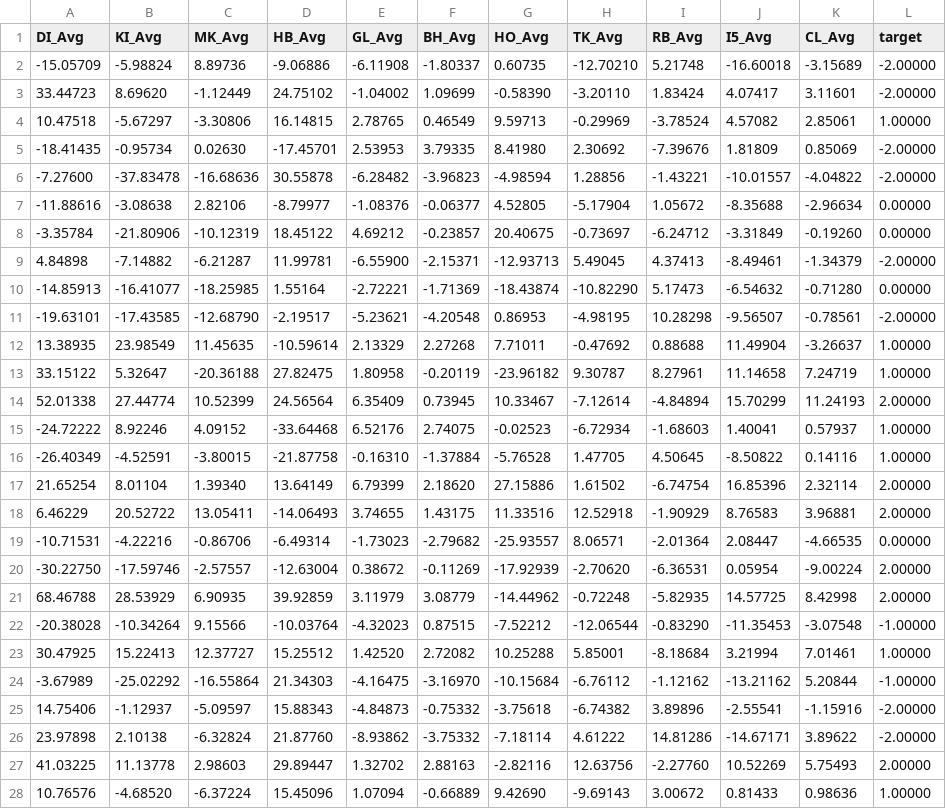
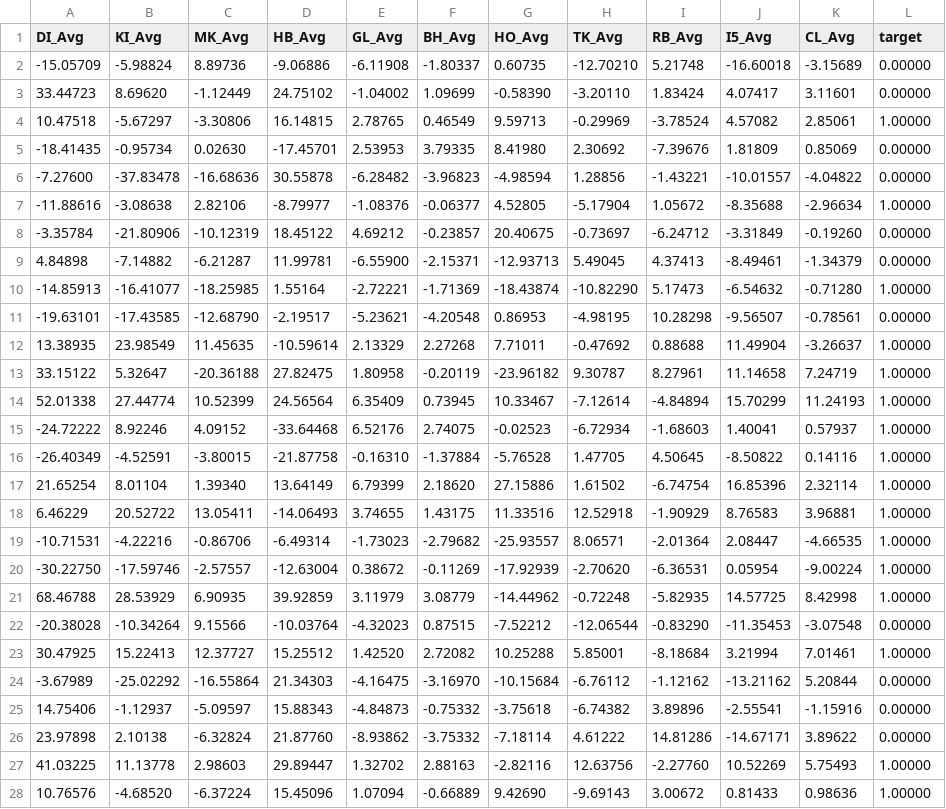
Before and after one commit to jamesdean268/AFLFootyTipsML, a CSV file: data/featureSet.csv, drawn as a sheet; only a part is shown; the diff covers the shown part only; the diff names each change by its address in the sheet, - before the commit and + after, or states it on an @@ line.

```diff
--- a/data/featureSet.csv
+++ b/data/featureSet.csv
-L2:L3 (target): -2.00000
+L2:L3 (target): 0.00000
-L5:L6 (target): -2.00000
+L5:L6 (target): 0.00000
-L7 (target): 0.00000
+L7 (target): 1.00000
-L9 (target): -2.00000
+L9 (target): 0.00000
-L10 (target): 0.00000
+L10 (target): 1.00000
-L11 (target): -2.00000
+L11 (target): 0.00000
-L14 (target): 2.00000
+L14 (target): 1.00000
-L17:L18 (target): 2.00000
+L17:L18 (target): 1.00000
-L19 (target): 0.00000
+L19 (target): 1.00000
-L20:L21 (target): 2.00000
+L20:L21 (target): 1.00000
-L22 (target): -1.00000
+L22 (target): 0.00000
-L24 (target): -1.00000
+L24 (target): 0.00000
-L25:L26 (target): -2.00000
+L25:L26 (target): 0.00000
-L27 (target): 2.00000
+L27 (target): 1.00000
```
Also changed, not shown: 135 edited cells elsewhere in this file, 1 other file.
